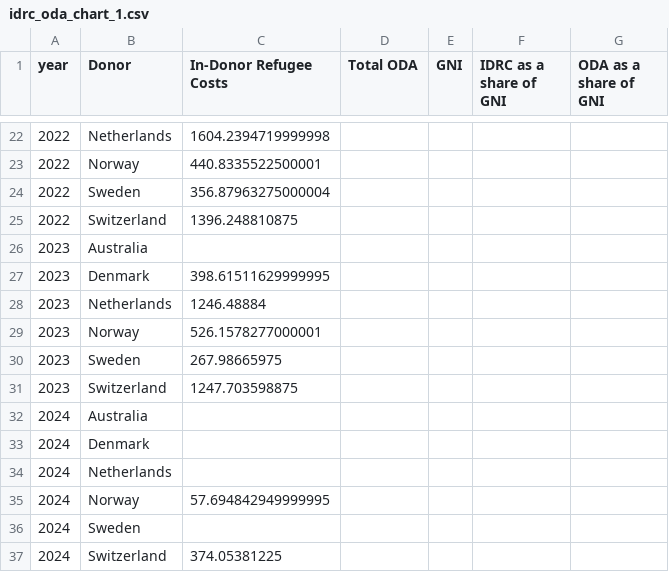
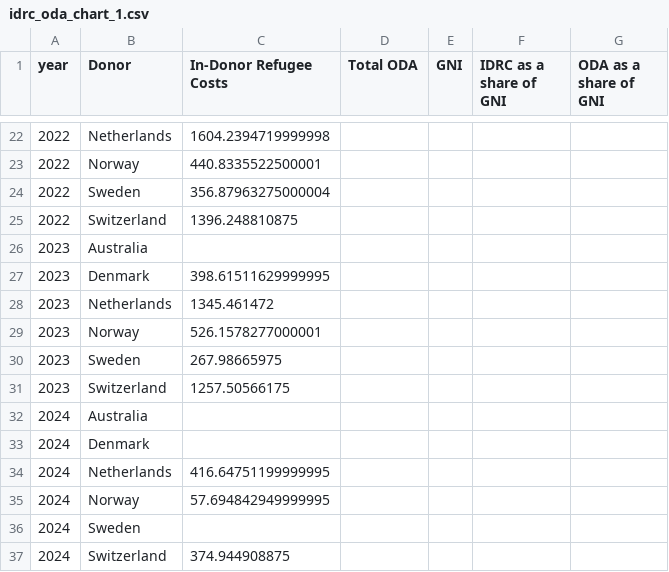
Before and after one commit to ONEcampaign/ukraine_oda_tracker, a CSV file: output/idrc_oda_chart_1.csv, drawn as a sheet; only a part is shown, gaps mark what is left out.

```diff
--- a/output/idrc_oda_chart_1.csv
+++ b/output/idrc_oda_chart_1.csv
@@ -27,11 +27,11 @@ year,Donor,In-Donor Refugee Costs,Total ODA,GNI,IDRC as a share of GNI,ODA as a
 2023,Denmark,398.61511629999995,,,,
-2023,Netherlands,1246.48884,,,,
+2023,Netherlands,1345.461472,,,,
 2023,Norway,526.1578277000001,,,,
 2023,Sweden,267.98665975,,,,
-2023,Switzerland,1247.703598875,,,,
+2023,Switzerland,1257.50566175,,,,
 2024,Australia,,,,,
 2024,Denmark,,,,,
-2024,Netherlands,,,,,
+2024,Netherlands,416.64751199999995,,,,
 2024,Norway,57.694842949999995,,,,
 2024,Sweden,,,,,
-2024,Switzerland,374.05381225,,,,
+2024,Switzerland,374.944908875,,,,
```
Also changed, not shown: output/idrc_oda_chart_0.csv, output/idrc_oda_chart_2.csv, 7 other files.
